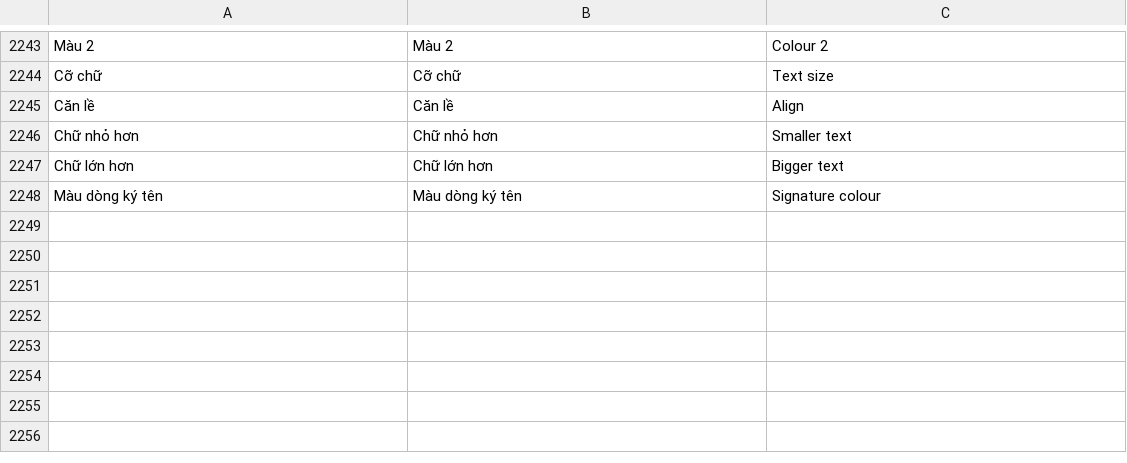
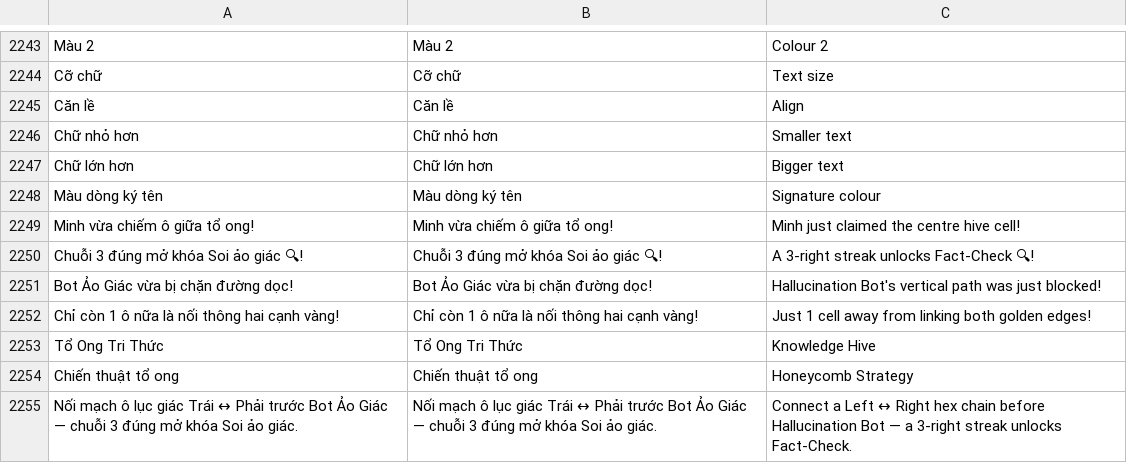
Before and after one commit to Gobitangocbao/gobita-learn-live, a CSV file: language-pack.csv, drawn as a sheet; only a part is shown, gaps mark what is left out; the diff names each change by its address in the sheet, - before the commit and + after, or states it on an @@ line.

```diff
--- a/language-pack.csv
+++ b/language-pack.csv
+row 2249: Minh vừa chiếm ô giữa tổ ong! | Minh vừa chiếm ô giữa tổ ong! | Minh just claimed the centre hive cell!
+row 2250: Chuỗi 3 đúng mở khóa Soi ảo giác 🔍! | Chuỗi 3 đúng mở khóa Soi ảo giác 🔍! | A 3-right streak unlocks Fact-Check 🔍!
+row 2251: Bot Ảo Giác vừa bị chặn đường dọc! | Bot Ảo Giác vừa bị chặn đường dọc! | Hallucination Bot's vertical path was just blocked!
+row 2252: Chỉ còn 1 ô nữa là nối thông hai cạnh vàng! | Chỉ còn 1 ô nữa là nối thông hai cạnh vàng! | Just 1 cell away from linking both golden edges!
+row 2253: Tổ Ong Tri Thức | Tổ Ong Tri Thức | Knowledge Hive
+row 2254: Chiến thuật tổ ong | Chiến thuật tổ ong | Honeycomb Strategy
+row 2255: Nối mạch ô lục giác Trái ↔ Phải trước Bot Ảo Giác — chuỗi 3 đúng mở khóa Soi ảo giác. | Nối mạch ô lục giác Trái ↔ Phải trước Bot Ảo Giác — chuỗi 3 đúng mở khóa Soi ảo giác. | Connect a Left ↔ Right hex chain before Hallucination Bot — a 3-right streak unlocks Fact-Check.
```
Also changed, not shown: 8 other files.
